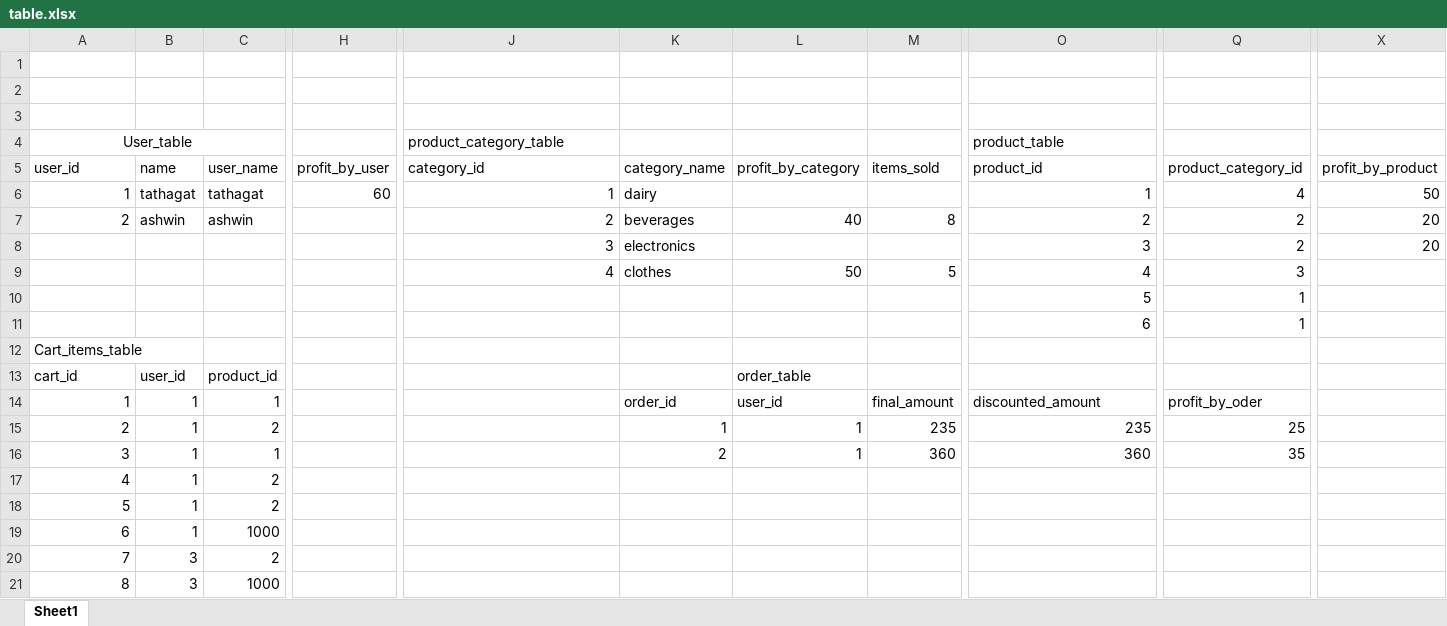
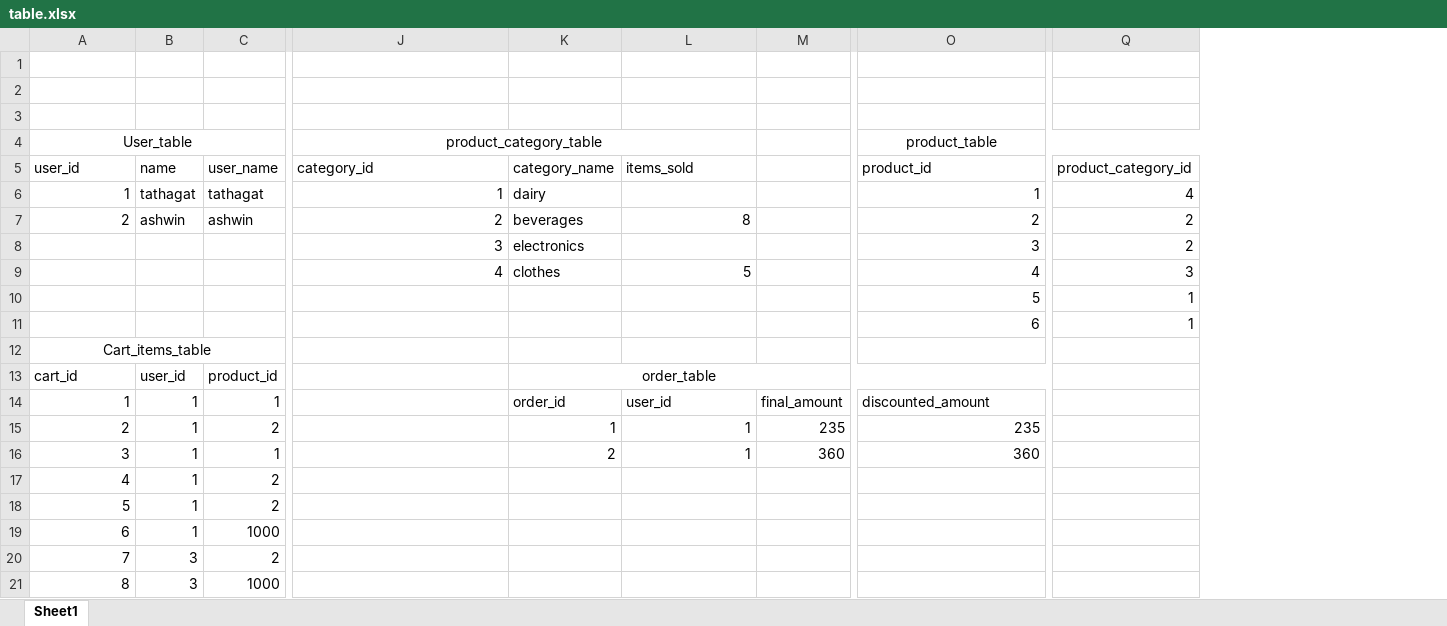
Before and after one commit to tathagatk22/python-shopping-cart, an Excel workbook: documentations/table.xlsx, sheet Sheet1, drawn as a sheet; only a part is shown, gaps mark what is left out; values as stored, in another font and other column widths than the file's, no borders; removed rows and columns are numbered as before the commit, all else as after; the diff covers the shown part only; the diff names each change by its address in the sheet, - before the commit and + after, or states it on an @@ line.

Commit message:
added README.md updated table.xlsx updated menu items completed user and admin workflow

```diff
--- a/documentations/table.xlsx (sheet Sheet1)
+++ b/documentations/table.xlsx (sheet Sheet1)
-column H (profit_by_user), row 6: 60
-column X (profit_by_product), rows 6-8: 50 | 20 | 20
-A4:E4 merged
+A4:G4 merged
-J4 alignment: left
+J4 alignment: center
+J4:L4 merged
-O4 alignment: left
+O4 alignment: center
+O4:W4 merged
-L5: profit_by_category
+L5: items_sold
-M5: items_sold
+M5: (empty)
-L7 (items_sold): 40
+L7 (items_sold): 8
-M7: 8
+M7: (empty)
-L9 (items_sold): 50
+L9 (items_sold): 5
-M9: 5
+M9: (empty)
-A12 alignment: left
+A12 alignment: center
+A12:G12 merged
-K13 (category_name): (empty)
+K13 (category_name): order_table
+K13:P13 merged
-L13 (items_sold): order_table
+L13 (items_sold): (empty)
-Q14 (product_category_id): profit_by_oder
+Q14 (product_category_id): (empty)
-Q15 (product_category_id): 25
+Q15 (product_category_id): (empty)
-Q16 (product_category_id): 35
+Q16 (product_category_id): (empty)
```
Also changed, not shown: 1 added column elsewhere in this sheet, 1 other file.
